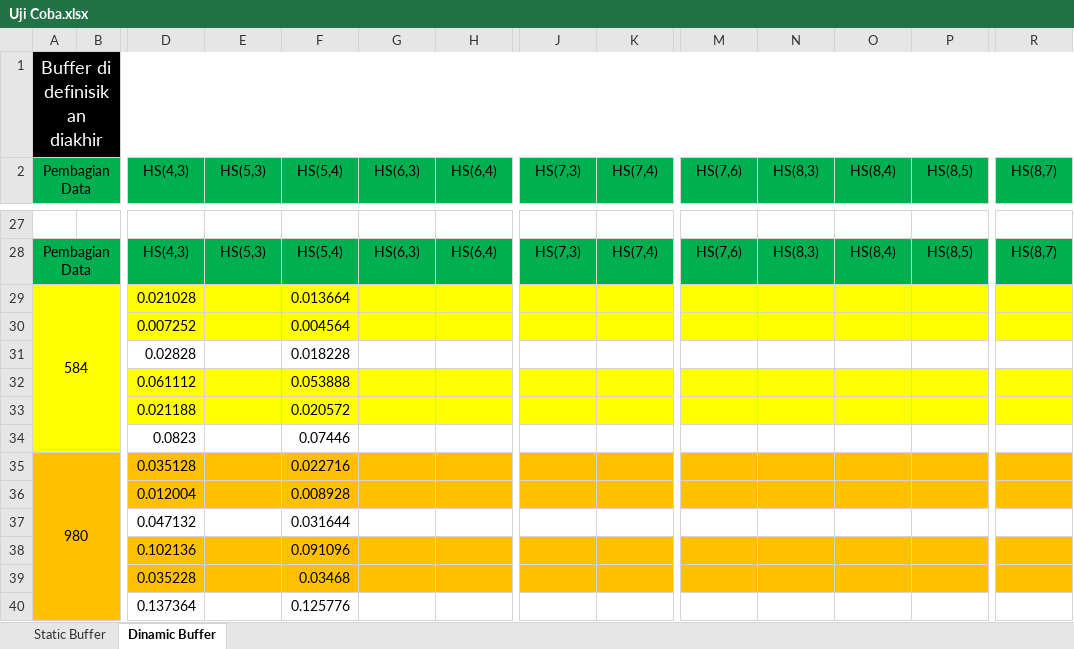
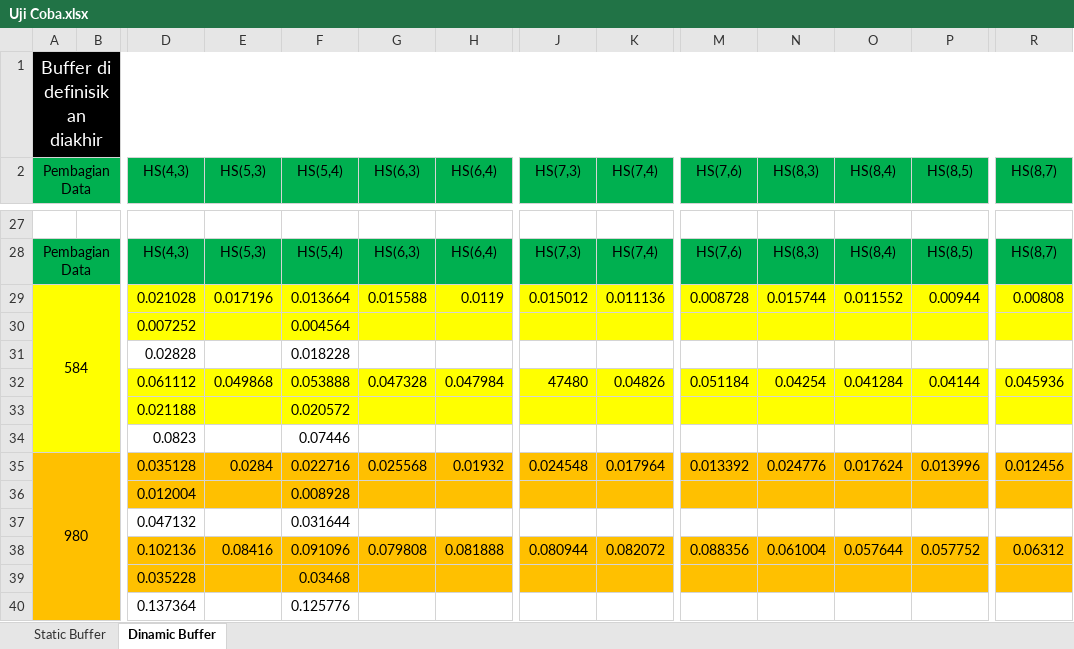
Before and after one commit to MHendriF/Heatshrink_codingan, an Excel workbook: Buku TA/Uji Coba.xlsx, sheet Dinamic Buffer, drawn as a sheet; only a part is shown, gaps mark what is left out; values as stored, in another font and other column widths than the file's, no borders; removed rows and columns are numbered as before the commit, all else as after; rows hold the shown columns only; the diff covers the shown part only; the diff names each change by its address in the sheet, - before the commit and + after, or states it on an @@ line.

```diff
--- a/Buku TA/Uji Coba.xlsx (sheet Dinamic Buffer)
+++ b/Buku TA/Uji Coba.xlsx (sheet Dinamic Buffer)
-E29 (HS(5,3)): (empty)
+E29 (HS(5,3)): 0.017196
-G29 (HS(6,3)): (empty)
+G29 (HS(6,3)): 0.015588
-H29 (HS(6,4)): (empty)
+H29 (HS(6,4)): 0.0119
-J29 (HS(7,3)): (empty)
+J29 (HS(7,3)): 0.015012
-K29 (HS(7,4)): (empty)
+K29 (HS(7,4)): 0.011136
-M29 (HS(7,6)): (empty)
+M29 (HS(7,6)): 0.008728
-N29 (HS(8,3)): (empty)
+N29 (HS(8,3)): 0.015744
-O29 (HS(8,4)): (empty)
+O29 (HS(8,4)): 0.011552
-P29 (HS(8,5)): (empty)
+P29 (HS(8,5)): 0.00944
-R29 (HS(8,7)): (empty)
+R29 (HS(8,7)): 0.00808
-row 32:  |  | 0.061112 |  | 0.053888
+row 32:  |  | 0.061112 | 0.049868 | 0.053888 | 0.047328 | 0.047984 | 47480 | 0.04826 | 0.051184 | 0.04254 | 0.041284 | 0.04144 | 0.045936
-E35 (HS(5,3)): (empty)
+E35 (HS(5,3)): 0.0284
-G35 (HS(6,3)): (empty)
+G35 (HS(6,3)): 0.025568
-H35 (HS(6,4)): (empty)
+H35 (HS(6,4)): 0.01932
-J35 (HS(7,3)): (empty)
+J35 (HS(7,3)): 0.024548
-K35 (HS(7,4)): (empty)
+K35 (HS(7,4)): 0.017964
-M35 (HS(7,6)): (empty)
+M35 (HS(7,6)): 0.013392
-N35 (HS(8,3)): (empty)
+N35 (HS(8,3)): 0.024776
-O35 (HS(8,4)): (empty)
+O35 (HS(8,4)): 0.017624
-P35 (HS(8,5)): (empty)
+P35 (HS(8,5)): 0.013996
-R35 (HS(8,7)): (empty)
+R35 (HS(8,7)): 0.012456
-row 38:  |  | 0.102136 |  | 0.091096
+row 38:  |  | 0.102136 | 0.08416 | 0.091096 | 0.079808 | 0.081888 | 0.080944 | 0.082072 | 0.088356 | 0.061004 | 0.057644 | 0.057752 | 0.06312
```
Also changed, not shown: 2 added rows, 2 removed rows and 20 edited cells elsewhere in this sheet, 4 other files.
